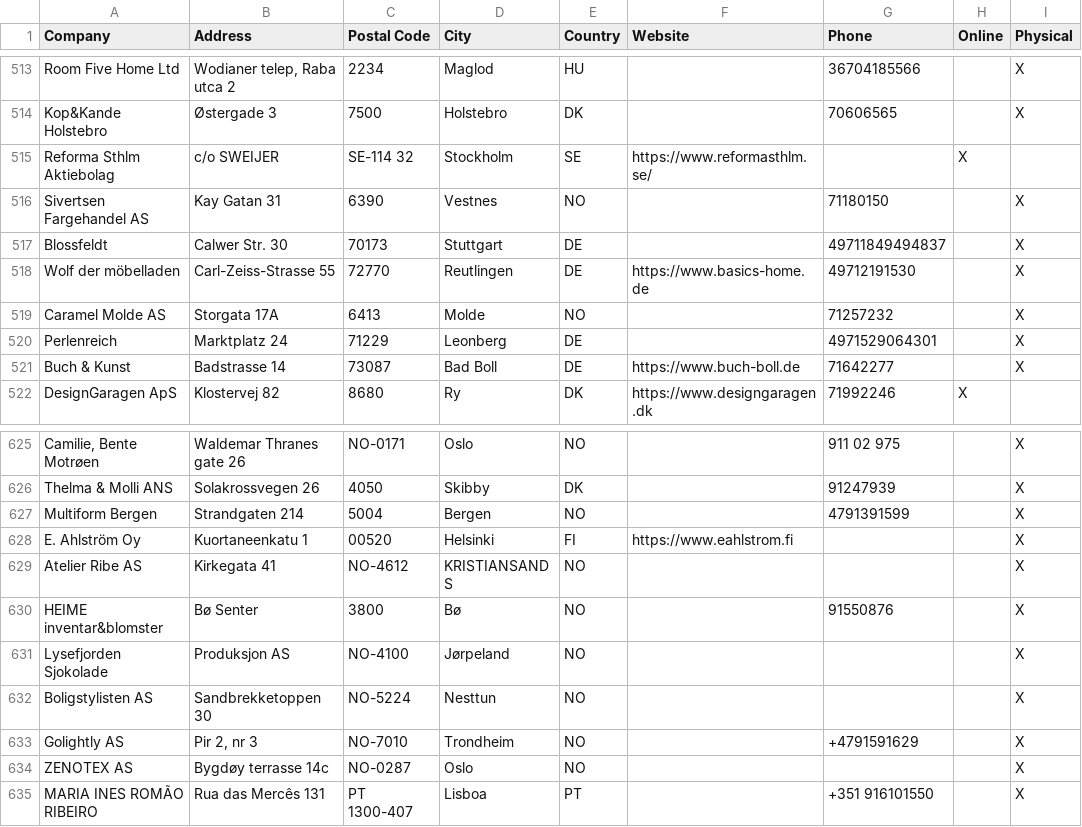
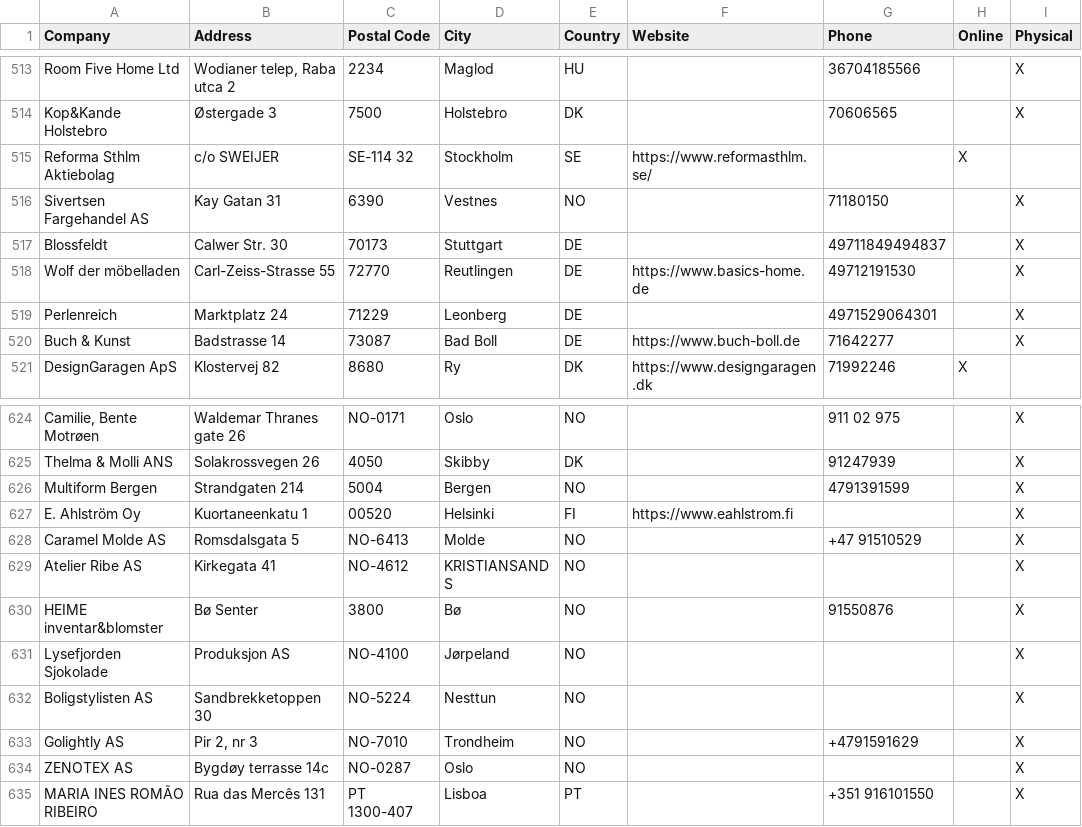
Before and after one commit to NicoBang/nordal-store-locator, a CSV file: stores.csv, drawn as a sheet; only a part is shown, gaps mark what is left out; removed rows and columns are numbered as before the commit, all else as after; the diff names each change by its address in the sheet, - before the commit and + after, or states it on an @@ line.

```diff
--- a/stores.csv
+++ b/stores.csv
-row 519: Caramel Molde AS | Storgata 17A | 6413 | Molde | NO |  | 71257232 |  | X
+row 628: Caramel Molde AS | Romsdalsgata 5 | NO-6413 | Molde | NO |  | +47 91510529 |  | X
```
Also changed, not shown: 2 other files.
